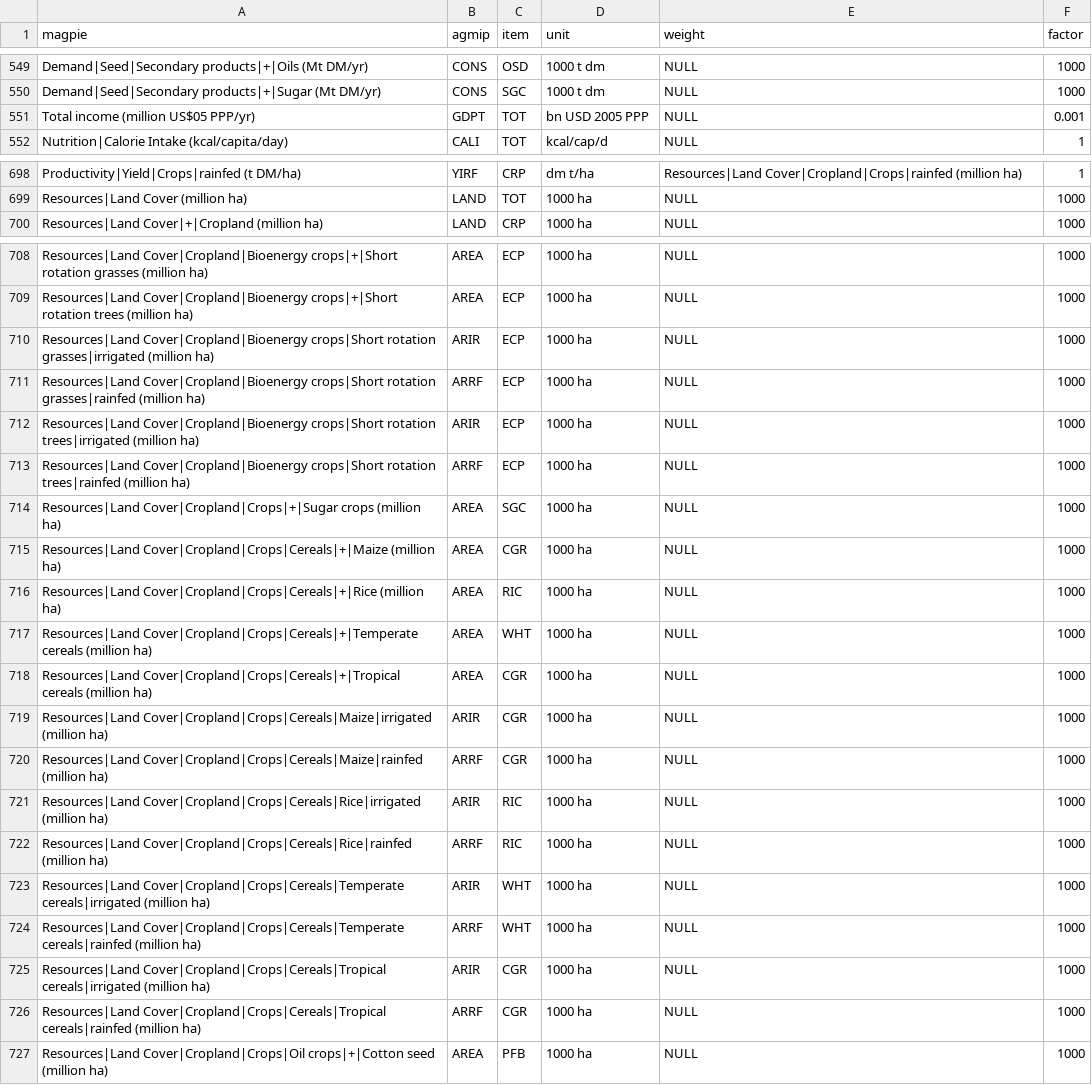
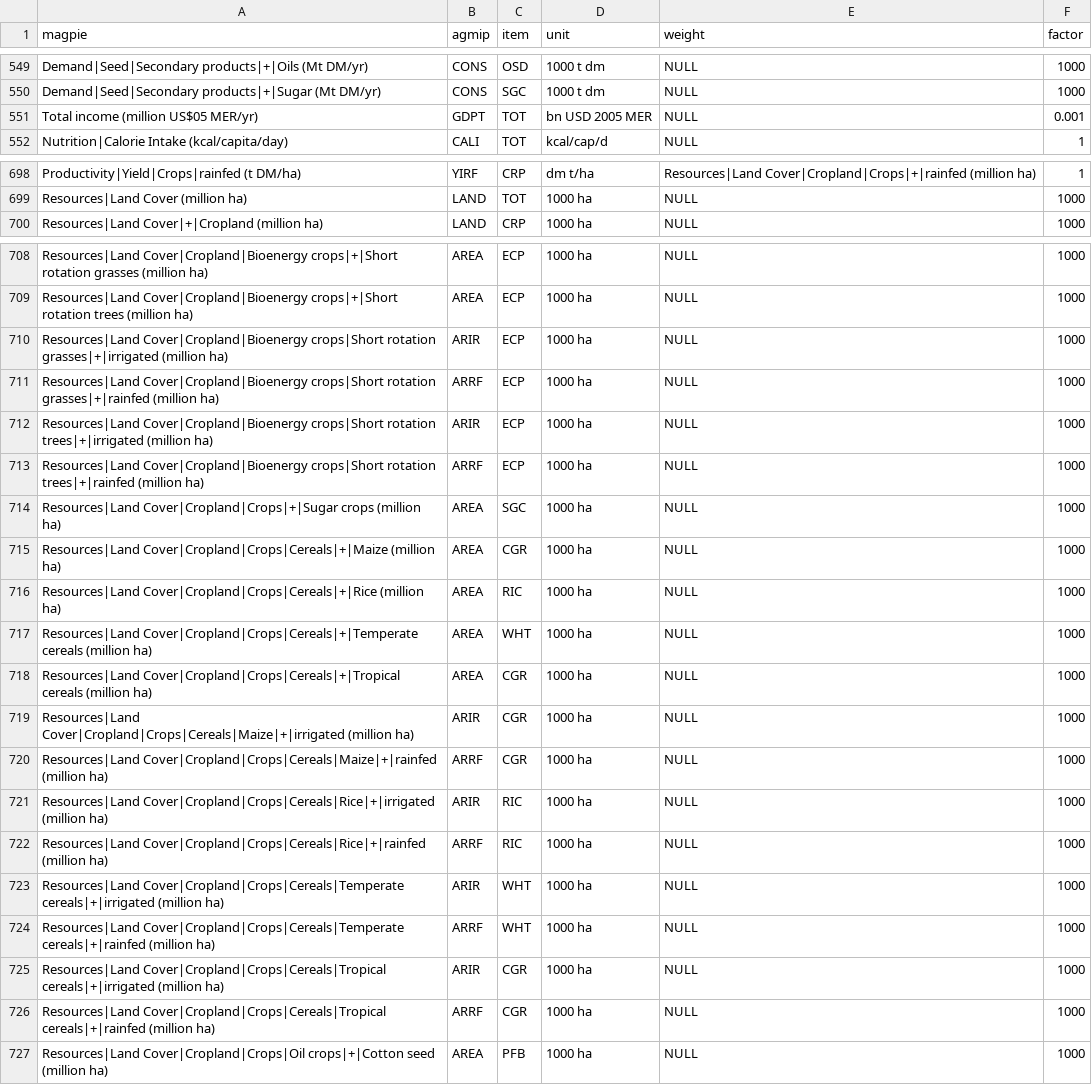
Before and after one commit to pik-piam/magpie4, a CSV file: inst/extdata/variablemappingAgMIP.csv, drawn as a sheet; only a part is shown, gaps mark what is left out; the diff covers the shown part only; the diff names each change by its address in the sheet, - before the commit and + after, or states it on an @@ line.

```diff
--- a/inst/extdata/variablemappingAgMIP.csv
+++ b/inst/extdata/variablemappingAgMIP.csv
-A551 (magpie): Total income (million US$05 PPP/yr)
+A551 (magpie): Total income (million US$05 MER/yr)
-D551 (unit): bn USD 2005 PPP
+D551 (unit): bn USD 2005 MER
-E698 (weight): Resources|Land Cover|Cropland|Crops|rainfed (million ha)
+E698 (weight): Resources|Land Cover|Cropland|Crops|+|rainfed (million ha)
-A710 (magpie): …crops|Short rotation grasses|irrigated (million ha)
+A710 (magpie): …crops|Short rotation grasses|+|irrigated (million ha)
-A711 (magpie): …crops|Short rotation grasses|rainfed (million ha)
+A711 (magpie): …crops|Short rotation grasses|+|rainfed (million ha)
-A712 (magpie): …crops|Short rotation trees|irrigated (million ha)
+A712 (magpie): …crops|Short rotation trees|+|irrigated (million ha)
-A713 (magpie): …crops|Short rotation trees|rainfed (million ha)
+A713 (magpie): …crops|Short rotation trees|+|rainfed (million ha)
-A719 (magpie): Resources|Land Cover|Cropland|Crops|Cereals|Maize|irrigated (million ha)
+A719 (magpie): Resources|Land Cover|Cropland|Crops|Cereals|Maize|+|irrigated (million ha)
-A720 (magpie): Resources|Land Cover|Cropland|Crops|Cereals|Maize|rainfed (million ha)
+A720 (magpie): Resources|Land Cover|Cropland|Crops|Cereals|Maize|+|rainfed (million ha)
-A721 (magpie): Resources|Land Cover|Cropland|Crops|Cereals|Rice|irrigated (million ha)
+A721 (magpie): Resources|Land Cover|Cropland|Crops|Cereals|Rice|+|irrigated (million ha)
-A722 (magpie): Resources|Land Cover|Cropland|Crops|Cereals|Rice|rainfed (million ha)
+A722 (magpie): Resources|Land Cover|Cropland|Crops|Cereals|Rice|+|rainfed (million ha)
-A723 (magpie): Resources|Land Cover|Cropland|Crops|Cereals|Temperate cereals|irrigated (million ha)
+A723 (magpie): Resources|Land Cover|Cropland|Crops|Cereals|Temperate cereals|+|irrigated (million ha)
-A724 (magpie): Resources|Land Cover|Cropland|Crops|Cereals|Temperate cereals|rainfed (million ha)
+A724 (magpie): Resources|Land Cover|Cropland|Crops|Cereals|Temperate cereals|+|rainfed (million ha)
-A725 (magpie): Resources|Land Cover|Cropland|Crops|Cereals|Tropical cereals|irrigated (million ha)
+A725 (magpie): Resources|Land Cover|Cropland|Crops|Cereals|Tropical cereals|+|irrigated (million ha)
-A726 (magpie): Resources|Land Cover|Cropland|Crops|Cereals|Tropical cereals|rainfed (million ha)
+A726 (magpie): Resources|Land Cover|Cropland|Crops|Cereals|Tropical cereals|+|rainfed (million ha)
```
Also changed, not shown: 23 edited cells elsewhere in this file, 6 other files.
